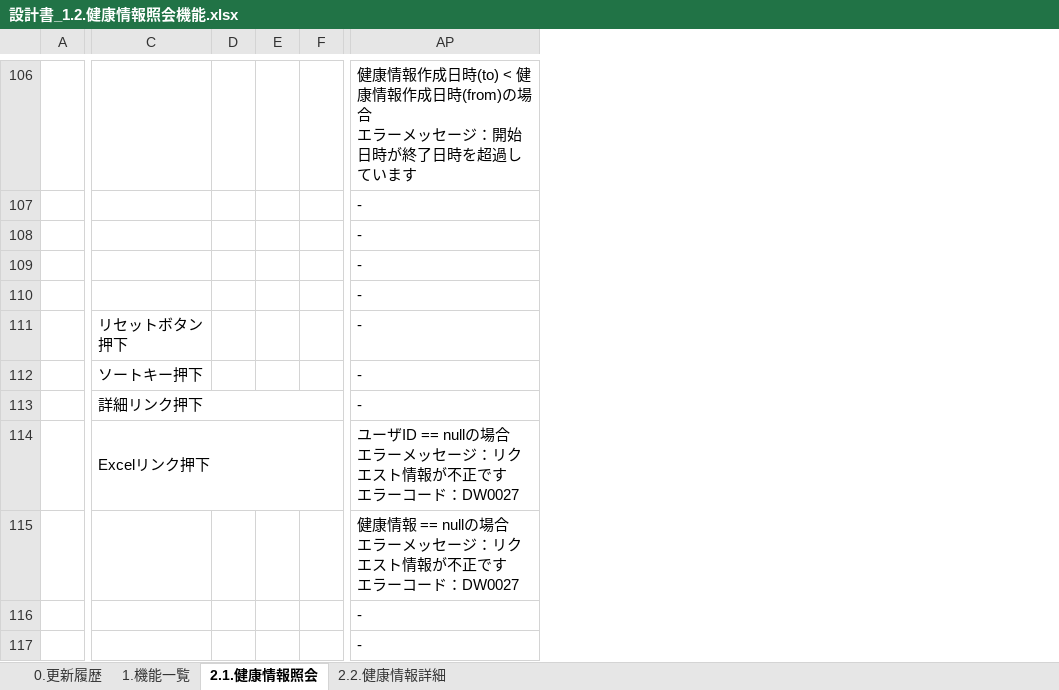
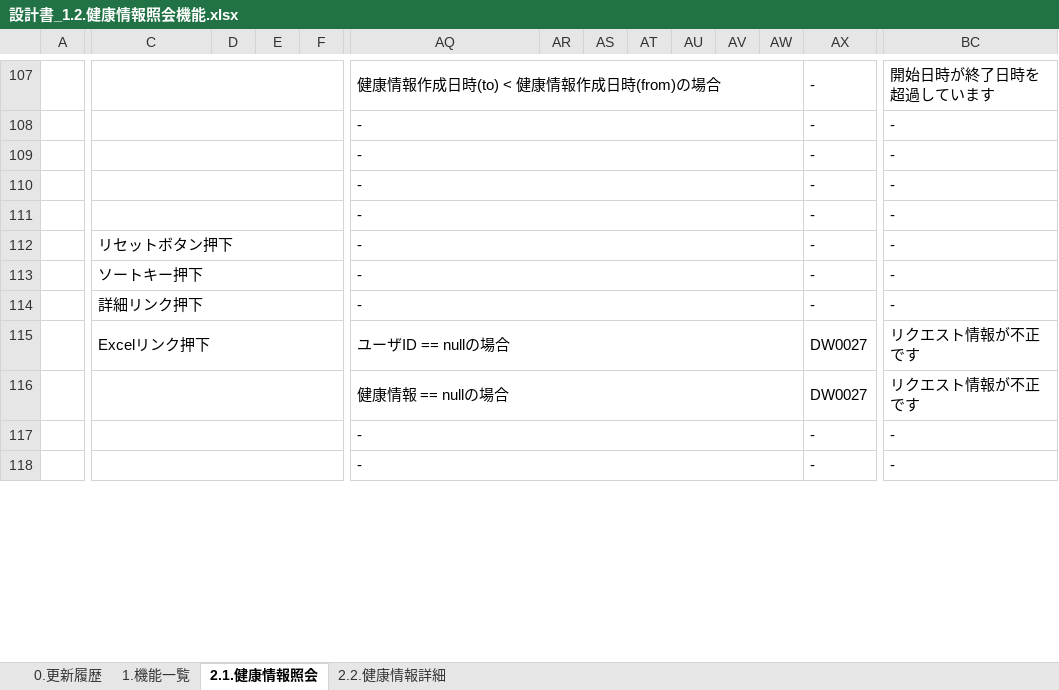
Before and after one commit to kohei-okazaki/work-3g, an Excel workbook: ha-asset/01_design/01_dashboard/設計書_1.2.健康情報照会機能.xlsx, sheet 2.1.健康情報照会, drawn as a sheet; only a part is shown, gaps mark what is left out; values as stored, in another font and other column widths than the file's, no borders; charts and pictures not drawn; addresses are those after the commit; ↵ is a line break in a cell; the diff covers the shown part only; the diff names each change by its address in the sheet, - before the commit and + after, or states it on an @@ line.

```diff
--- a/ha-asset/01_design/01_dashboard/設計書_1.2.健康情報照会機能.xlsx (sheet 2.1.健康情報照会)
+++ b/ha-asset/01_design/01_dashboard/設計書_1.2.健康情報照会機能.xlsx (sheet 2.1.健康情報照会)
+column AR, empty
+column AS, empty
+column AT, empty
+column AU, empty
+column AV, empty
+column AW, empty
+column AX, rows 107-118: - | - | - | - | - | - | - | - | DW0027 | DW0027 | - | -
+column BC, rows 107-118: 開始日時が終了日時を超過しています | - | - | - | - | - | - | - | リクエスト情報が不正です | リクエスト情報が不正です | - | -
+C107:I107 merged
-AQ107: …(from)の場合 ↵ エラーメッセージ：開始日時が終了日時を超過しています
+AQ107: …(from)の場合
+AQ107:AW107 merged
+C108:I108 merged
+AQ108:AW108 merged
+C109:I109 merged
+AQ109:AW109 merged
+C110:I110 merged
+AQ110:AW110 merged
+C111:I111 merged
+AQ111:AW111 merged
+C112:I112 merged
+AQ112:AW112 merged
+C113:I113 merged
+AQ113:AW113 merged
+AQ114:AW114 merged
-AQ115: ユーザID == nullの場合 ↵ エラーメッセージ：リクエスト情報が不正です ↵ エラーコード：DW0027
+AQ115: ユーザID == nullの場合
+AQ115:AW115 merged
+C116:I116 merged
-AQ116: 健康情報 == nullの場合 ↵ エラーメッセージ：リクエスト情報が不正です ↵ エラーコード：DW0027
+AQ116: 健康情報 == nullの場合
+AQ116:AW116 merged
+C117:I117 merged
+AQ117:AW117 merged
+C118:I118 merged
+AQ118:AW118 merged
```
Also changed, not shown: 1 added row, 6 added columns, 1 removed column, 10 edited cells, cell formats and merged cells elsewhere in this sheet, sheet 2.2.健康情報詳細, sheet 1.機能一覧, sheet 0.更新履歴.
